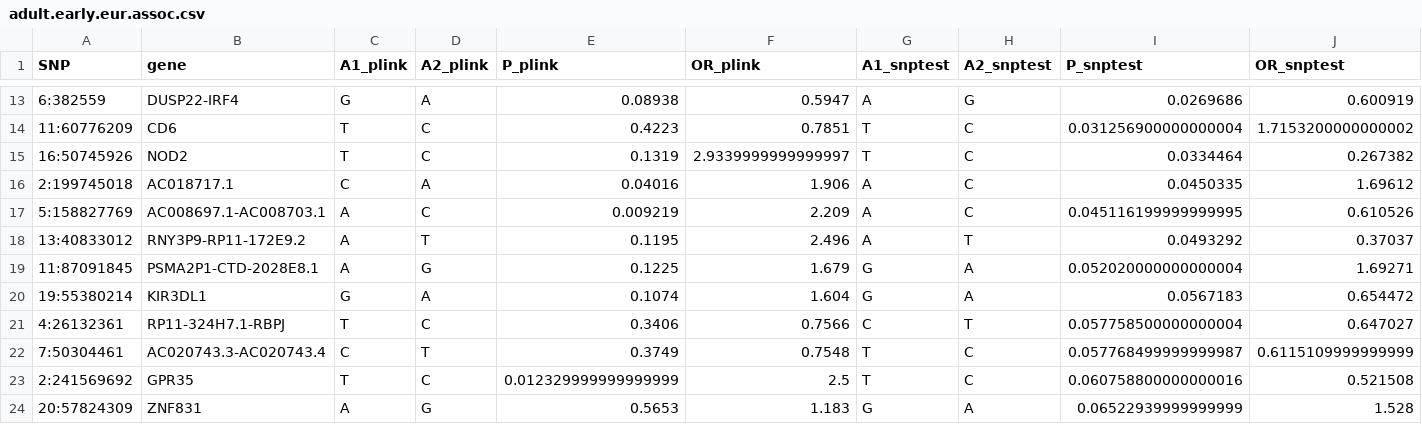
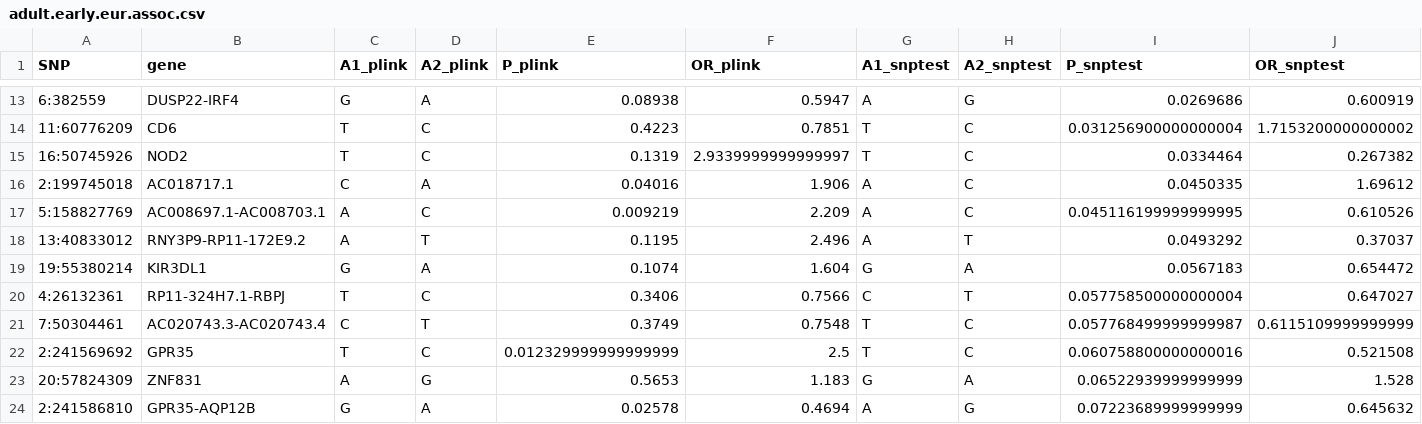
Before and after one commit to shiva-g/ibd-gwas, a CSV file: writeup/tables/adult.early.eur.assoc.csv, drawn as a sheet; only a part is shown, gaps mark what is left out; the shorter side is filled out with more unchanged rows; rows hold the shown columns only; the diff names each change by its address in the sheet, - before the commit and + after, or states it on an @@ line.

```diff
--- a/writeup/tables/adult.early.eur.assoc.csv
+++ b/writeup/tables/adult.early.eur.assoc.csv
-row 19: 11:87091845 | PSMA2P1-CTD-2028E8.1 | A | G | 0.1225 | 1.679 | G | A | 0.052020000000000004 | 1.69271
```
Also changed, not shown: writeup/tables/adult.all.eur.assoc.csv, writeup/tables/adult.all.tpop.assoc.csv, 24 other files.
